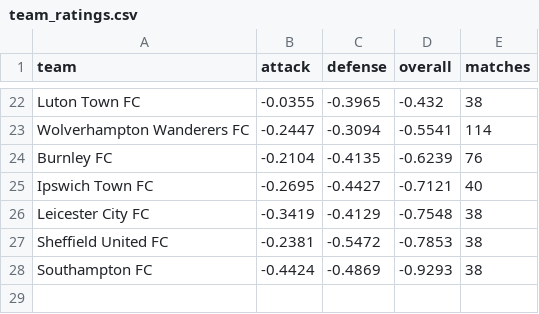
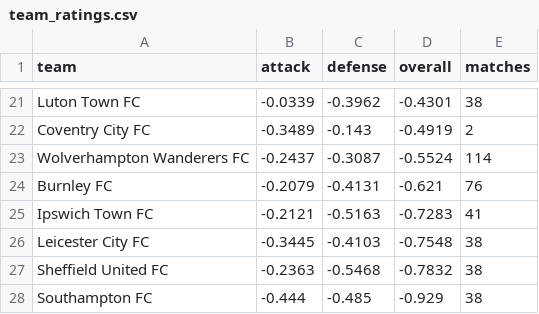
Before and after one commit to JuanAndresHS/pitchiq, a CSV file: data/predictions/pl/team_ratings.csv, drawn as a sheet; only a part is shown, gaps mark what is left out; addresses are those after the commit; the diff covers the shown part only; the diff names each change by its address in the sheet, - before the commit and + after, or states it on an @@ line.

```diff
--- a/data/predictions/pl/team_ratings.csv
+++ b/data/predictions/pl/team_ratings.csv
-B21 (attack): -0.0355
+B21 (attack): -0.0339
-C21 (defense): -0.3965
+C21 (defense): -0.3962
-D21 (overall): -0.432
+D21 (overall): -0.4301
+row 22: Coventry City FC | -0.3489 | -0.143 | -0.4919 | 2
-B23 (attack): -0.2447
+B23 (attack): -0.2437
-C23 (defense): -0.3094
+C23 (defense): -0.3087
-D23 (overall): -0.5541
+D23 (overall): -0.5524
-B24 (attack): -0.2104
+B24 (attack): -0.2079
-C24 (defense): -0.4135
+C24 (defense): -0.4131
-D24 (overall): -0.6239
+D24 (overall): -0.621
-B25 (attack): -0.2695
+B25 (attack): -0.2121
-C25 (defense): -0.4427
+C25 (defense): -0.5163
-D25 (overall): -0.7121
+D25 (overall): -0.7283
-E25 (matches): 40
+E25 (matches): 41
-B26 (attack): -0.3419
+B26 (attack): -0.3445
-C26 (defense): -0.4129
+C26 (defense): -0.4103
-B27 (attack): -0.2381
+B27 (attack): -0.2363
-C27 (defense): -0.5472
+C27 (defense): -0.5468
-D27 (overall): -0.7853
+D27 (overall): -0.7832
-B28 (attack): -0.4424
+B28 (attack): -0.444
-C28 (defense): -0.4869
+C28 (defense): -0.485
-D28 (overall): -0.9293
+D28 (overall): -0.929
```
Also changed, not shown: 3 added rows, 4 removed rows and 63 edited cells elsewhere in this file, data/predictions/cl/upcoming_forecasts.csv, data/predictions/pd/upcoming_forecasts.csv, 25 other files.
